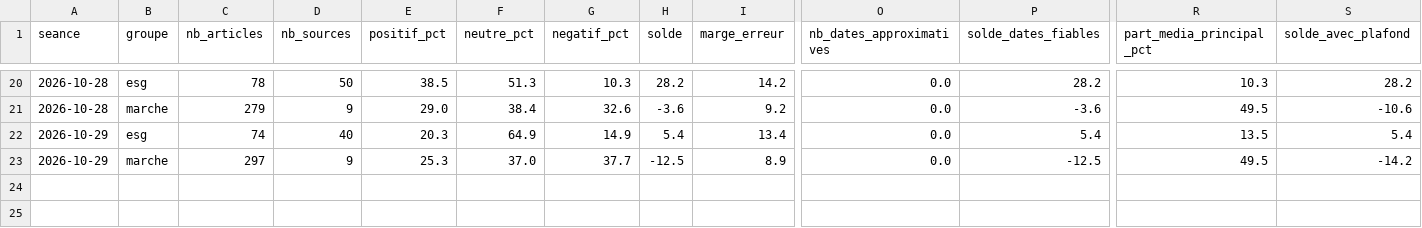
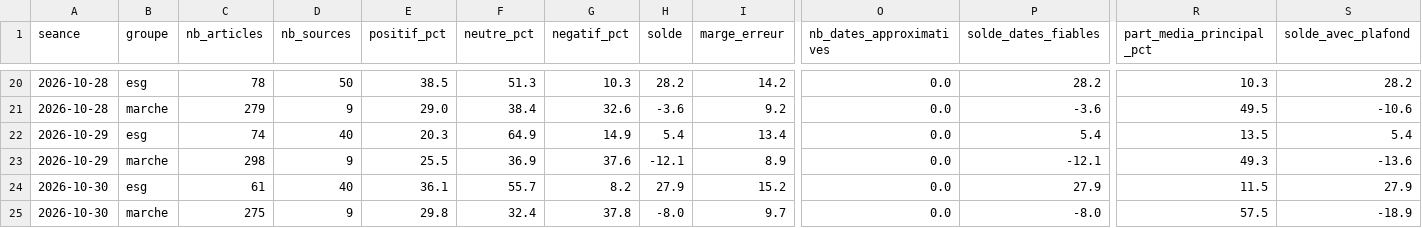
Before and after one commit to Gaaabbb444/contrepoint, a CSV file: data/sentiment_quotidien.csv, drawn as a sheet; only a part is shown, gaps mark what is left out; rows hold the shown columns only; the diff names each change by its address in the sheet, - before the commit and + after, or states it on an @@ line.

```diff
--- a/data/sentiment_quotidien.csv
+++ b/data/sentiment_quotidien.csv
-C23 (nb_articles): 297
+C23 (nb_articles): 298
-E23 (positif_pct): 25.3
+E23 (positif_pct): 25.5
-F23 (neutre_pct): 37.0
+F23 (neutre_pct): 36.9
-G23 (negatif_pct): 37.7
+G23 (negatif_pct): 37.6
-H23 (solde): -12.5
+H23 (solde): -12.1
-P23 (solde_dates_fiables): -12.5
+P23 (solde_dates_fiables): -12.1
-R23 (part_media_principal_pct): 49.5
+R23 (part_media_principal_pct): 49.3
-S23 (solde_avec_plafond): -14.2
+S23 (solde_avec_plafond): -13.6
+row 24: 2026-10-30 | esg | 61 | 40 | 36.1 | 55.7 | 8.2 | 27.9 | 15.2 | 0.0 | 27.9 | 11.5 | 27.9
+row 25: 2026-10-30 | marche | 275 | 9 | 29.8 | 32.4 | 37.8 | -8.0 | 9.7 | 0.0 | -8.0 | 57.5 | -18.9
```
Also changed, not shown: data/journal_execution.csv, 8 other files.
